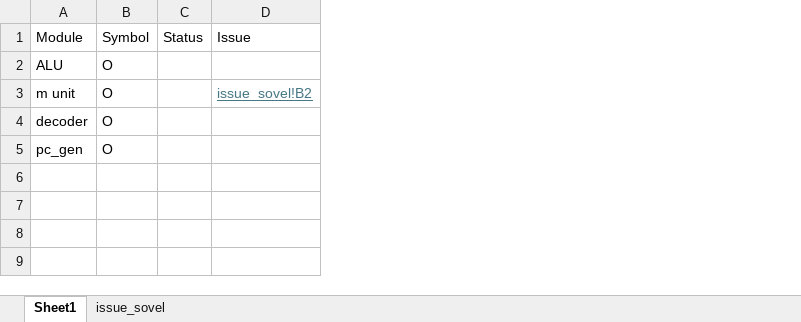
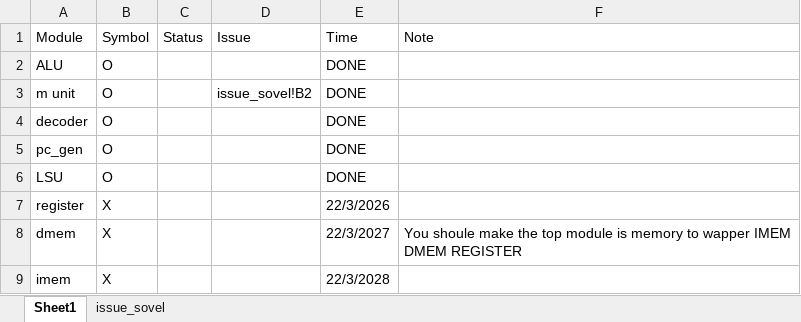
Before and after one commit to KhoaPham12092002/riscv_32IM_support_interupt-handshark-, an Excel workbook: doc/Progress.xlsx, sheet Sheet1, drawn as a sheet; values as stored, in another font and other column widths than the file's, no borders; conditional formats not drawn; the diff names each change by its address in the sheet, - before the commit and + after, or states it on an @@ line.

```diff
--- a/doc/Progress.xlsx (sheet Sheet1)
+++ b/doc/Progress.xlsx (sheet Sheet1)
+column E (Time), rows 2-5: all DONE
+column F (Note), empty
@@ D3 underline: on → off, text colour: #467886 → black @@
+row 6: LSU | O |  |  | DONE
+row 7: register | X |  |  | 22/3/2026
+row 8: dmem | X |  |  | 22/3/2027 | You shoule make the top module is memory to wapper IMEM DMEM REGISTER
+row 9: imem | X |  |  | 22/3/2028
```
Also changed, not shown: sheet issue_sovel, 25 other files.
